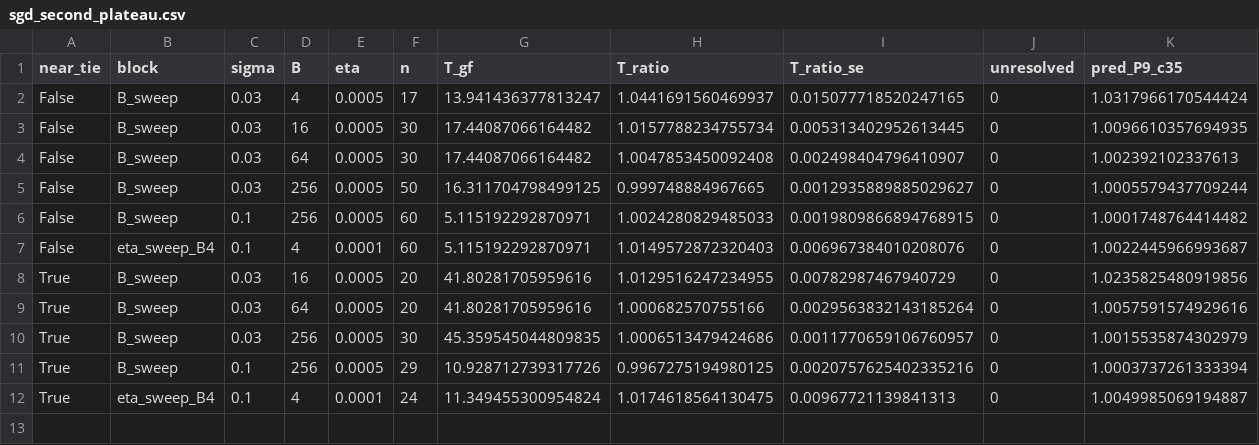
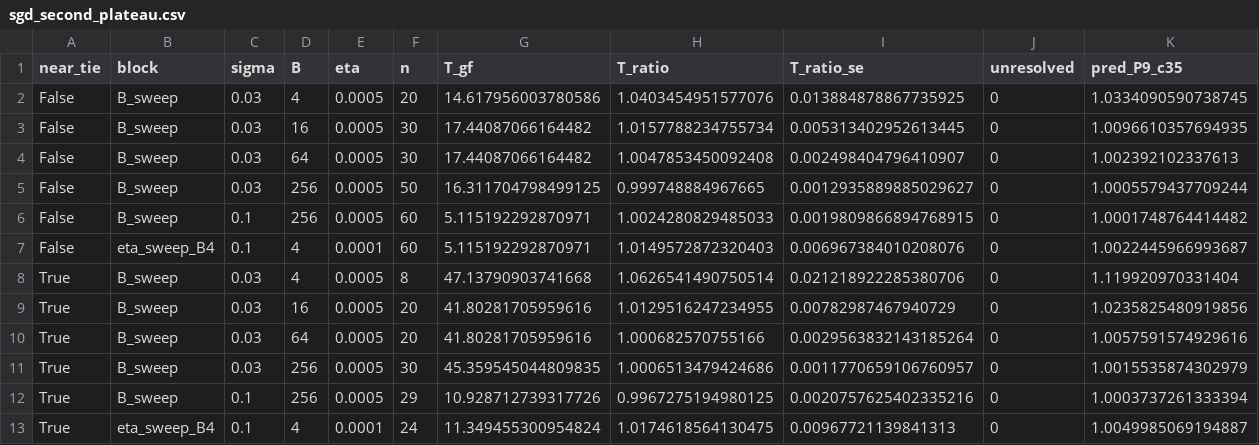
Before and after one commit to seamus-fallows/TTN-regimes, a CSV file: experiments/optim_samples/results/sgd_second_plateau.csv, drawn as a sheet.

```diff
--- a/experiments/optim_samples/results/sgd_second_plateau.csv
+++ b/experiments/optim_samples/results/sgd_second_plateau.csv
@@ -1,3 +1,3 @@
 near_tie,block,sigma,B,eta,n,T_gf,T_ratio,T_ratio_se,unresolved,pred_P9_c35
-False,B_sweep,0.03,4,0.0005,17,13.941436377813247,1.0441691560469937,0.015077718520247165,0,1.0317966170544424
+False,B_sweep,0.03,4,0.0005,20,14.617956003780586,1.0403454951577076,0.013884878867735925,0,1.0334090590738745
 False,B_sweep,0.03,16,0.0005,30,17.44087066164482,1.0157788234755734,0.005313402952613445,0,1.0096610357694935
@@ -7,2 +7,3 @@ False,B_sweep,0.1,256,0.0005,60,5.115192292870971,1.0024280829485033,0.001980986
 False,eta_sweep_B4,0.1,4,0.0001,60,5.115192292870971,1.0149572872320403,0.006967384010208076,0,1.0022445966993687
+True,B_sweep,0.03,4,0.0005,8,47.13790903741668,1.0626541490750514,0.021218922285380706,0,1.119920970331404
 True,B_sweep,0.03,16,0.0005,20,41.80281705959616,1.0129516247234955,0.00782987467940729,0,1.0235825480919856
```
Also changed, not shown: experiments/optim_samples/results/sgd_runs.csv, experiments/optim_samples/results/sgd_summary.csv, 7 other files.
